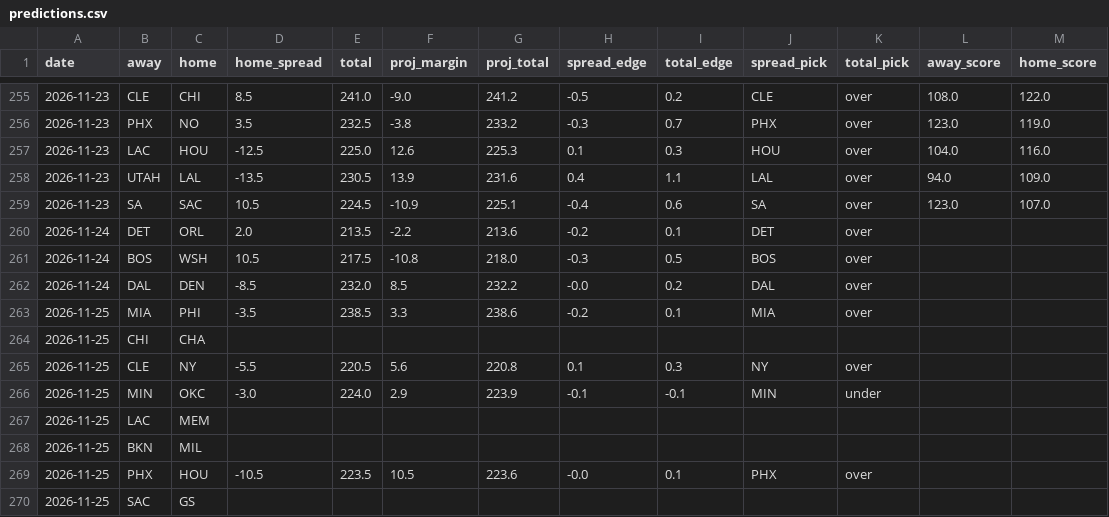
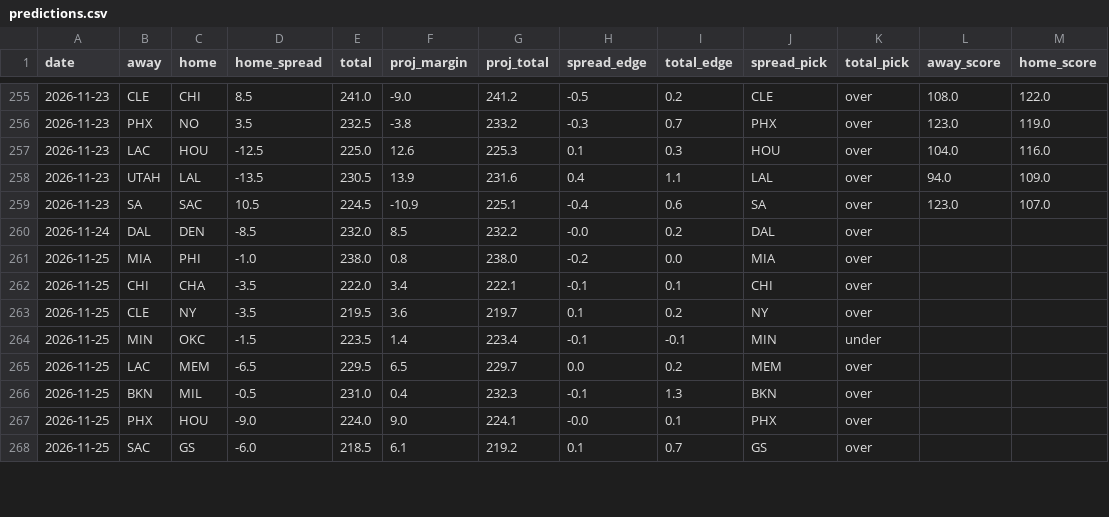
Before and after one commit to stevopotpie/courtline, a CSV file: data/predictions.csv, drawn as a sheet; only a part is shown, gaps mark what is left out; the diff covers the shown part only.

```diff
--- a/data/predictions.csv
+++ b/data/predictions.csv
@@ -259,12 +259,10 @@ date,away,home,home_spread,total,proj_margin,proj_total,spread_edge,total_edge,s
 2026-11-23,SA,SAC,10.5,224.5,-10.9,225.1,-0.4,0.6,SA,over,123.0,107.0
-2026-11-24,DET,ORL,2.0,213.5,-2.2,213.6,-0.2,0.1,DET,over,,
-2026-11-24,BOS,WSH,10.5,217.5,-10.8,218.0,-0.3,0.5,BOS,over,,
 2026-11-24,DAL,DEN,-8.5,232.0,8.5,232.2,-0.0,0.2,DAL,over,,
-2026-11-25,MIA,PHI,-3.5,238.5,3.3,238.6,-0.2,0.1,MIA,over,,
-2026-11-25,CHI,CHA,,,,,,,,,,
-2026-11-25,CLE,NY,-5.5,220.5,5.6,220.8,0.1,0.3,NY,over,,
-2026-11-25,MIN,OKC,-3.0,224.0,2.9,223.9,-0.1,-0.1,MIN,under,,
-2026-11-25,LAC,MEM,,,,,,,,,,
-2026-11-25,BKN,MIL,,,,,,,,,,
-2026-11-25,PHX,HOU,-10.5,223.5,10.5,223.6,-0.0,0.1,PHX,over,,
-2026-11-25,SAC,GS,,,,,,,,,,
+2026-11-25,MIA,PHI,-1.0,238.0,0.8,238.0,-0.2,0.0,MIA,over,,
+2026-11-25,CHI,CHA,-3.5,222.0,3.4,222.1,-0.1,0.1,CHI,over,,
+2026-11-25,CLE,NY,-3.5,219.5,3.6,219.7,0.1,0.2,NY,over,,
+2026-11-25,MIN,OKC,-1.5,223.5,1.4,223.4,-0.1,-0.1,MIN,under,,
+2026-11-25,LAC,MEM,-6.5,229.5,6.5,229.7,0.0,0.2,MEM,over,,
+2026-11-25,BKN,MIL,-0.5,231.0,0.4,232.3,-0.1,1.3,BKN,over,,
+2026-11-25,PHX,HOU,-9.0,224.0,9.0,224.1,-0.0,0.1,PHX,over,,
+2026-11-25,SAC,GS,-6.0,218.5,6.1,219.2,0.1,0.7,GS,over,,
```
Also changed, not shown: 6 added rows and 5 edited cells elsewhere in this file, 9 other files.
